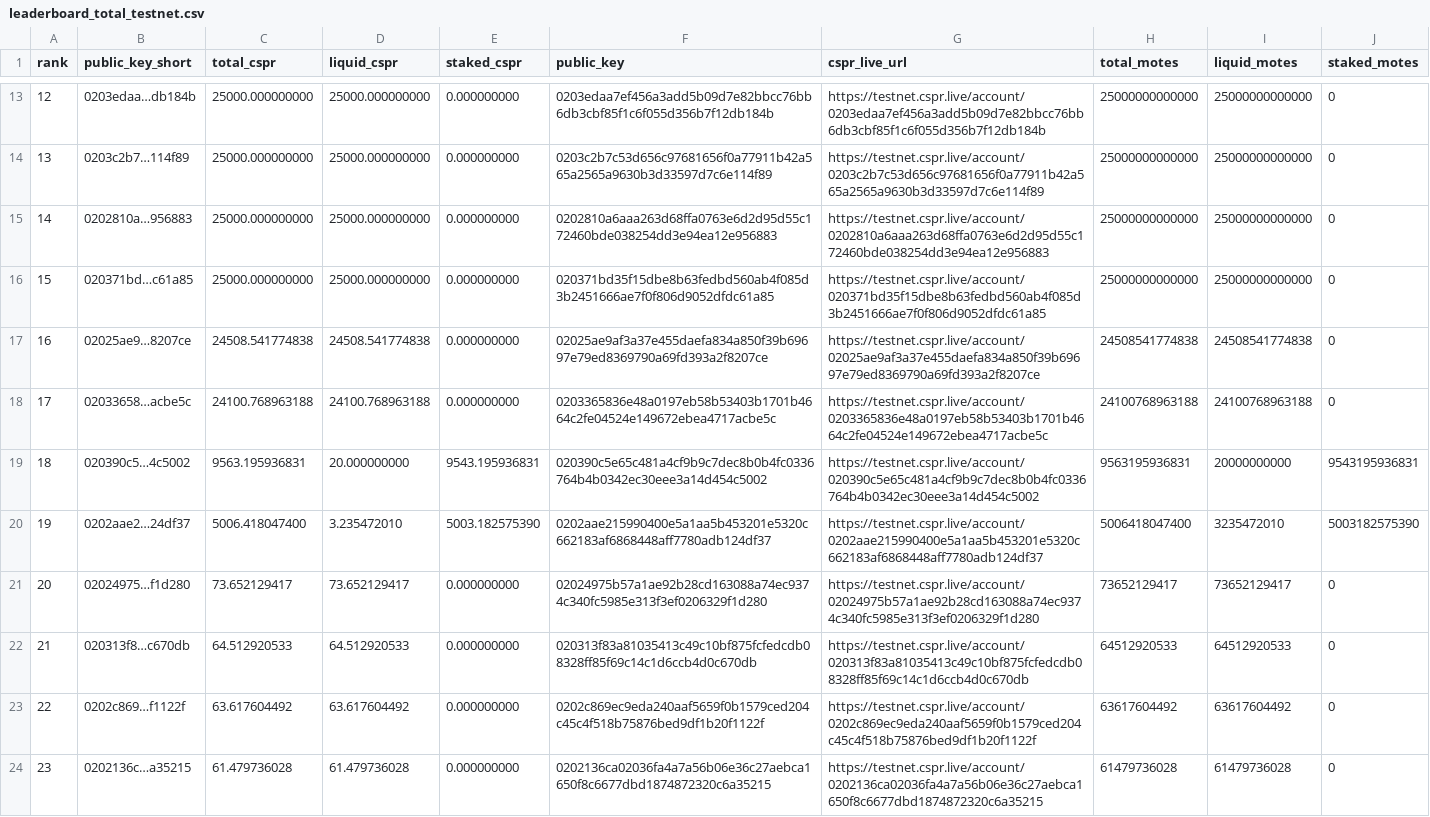
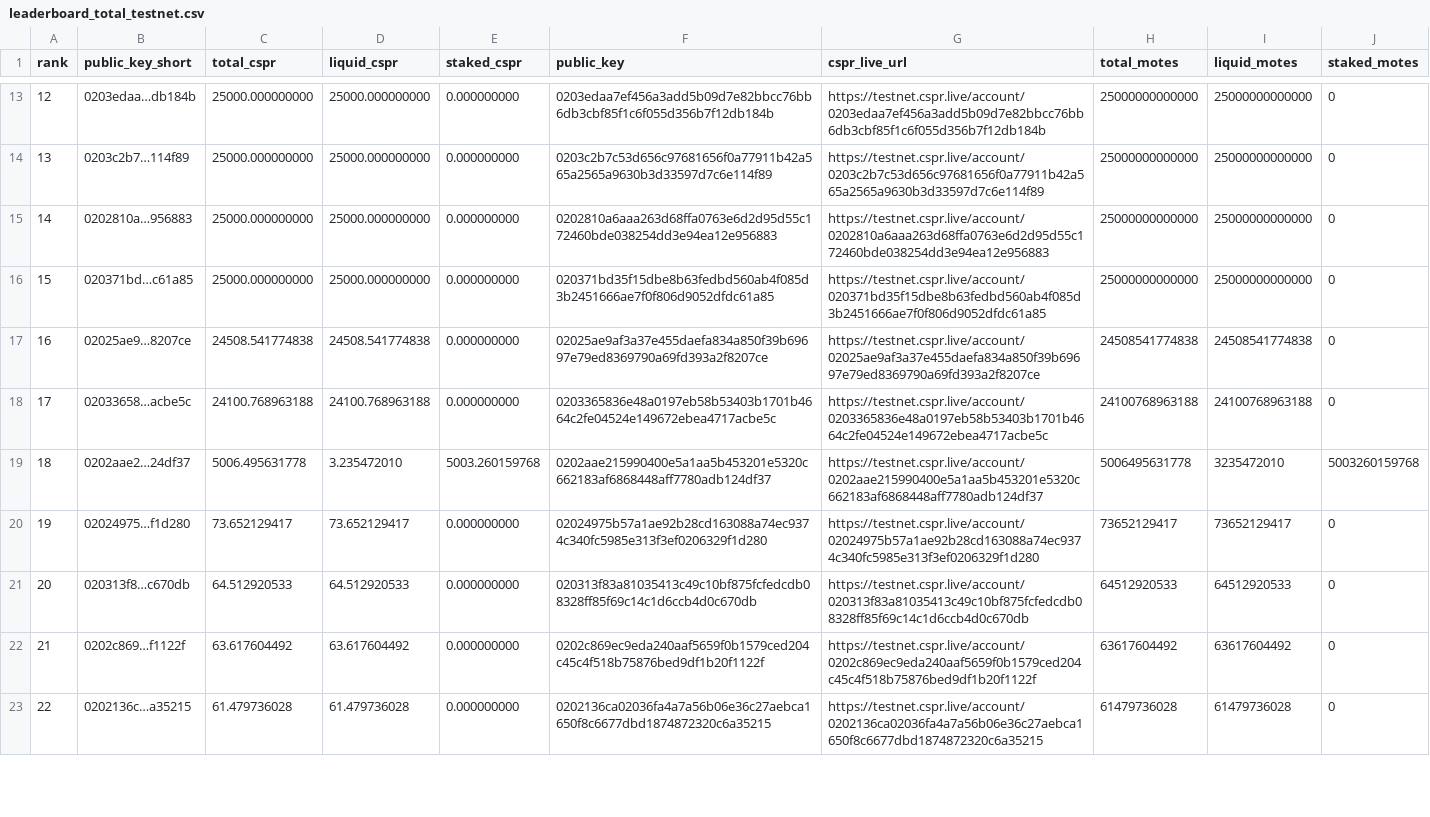
Before and after one commit to dorito-cm/casper-testnet-leaderboard, a CSV file: leaderboard_total_testnet.csv, drawn as a sheet; only a part is shown, gaps mark what is left out; the diff covers the shown part only.

Commit message:
Auto-update leaderboard

```diff
--- a/leaderboard_total_testnet.csv
+++ b/leaderboard_total_testnet.csv
@@ -18,7 +18,6 @@ rank,public_key_short,total_cspr,liquid_cspr,staked_cspr,public_key,cspr_live_ur
 17,02033658…acbe5c,24100.768963188,24100.768963188,0.000000000,0203365836e48a0197eb58b53403b1701b4664c2fe04524e149672ebea4717acbe5c,https://testnet.cspr.live/account/0203365836e48a0197eb58b53403b1701b4664c2fe04524e149672ebea4717acbe5c,24100768963188,24100768963188,0
-18,020390c5…4c5002,9563.195936831,20.000000000,9543.195936831,020390c5e65c481a4cf9b9c7dec8b0b4fc0336764b4b0342ec30eee3a14d454c5002,https://testnet.cspr.live/account/020390c5e65c481a4cf9b9c7dec8b0b4fc0336764b4b0342ec30eee3a14d454c5002,9563195936831,20000000000,9543195936831
-19,0202aae2…24df37,5006.418047400,3.235472010,5003.182575390,0202aae215990400e5a1aa5b453201e5320c662183af6868448aff7780adb124df37,https://testnet.cspr.live/account/0202aae215990400e5a1aa5b453201e5320c662183af6868448aff7780adb124df37,5006418047400,3235472010,5003182575390
-20,02024975…f1d280,73.652129417,73.652129417,0.000000000,02024975b57a1ae92b28cd163088a74ec9374c340fc5985e313f3ef0206329f1d280,https://testnet.cspr.live/account/02024975b57a1ae92b28cd163088a74ec9374c340fc5985e313f3ef0206329f1d280,73652129417,73652129417,0
-21,020313f8…c670db,64.512920533,64.512920533,0.000000000,020313f83a81035413c49c10bf875fcfedcdb08328ff85f69c14c1d6ccb4d0c670db,https://testnet.cspr.live/account/020313f83a81035413c49c10bf875fcfedcdb08328ff85f69c14c1d6ccb4d0c670db,64512920533,64512920533,0
-22,0202c869…f1122f,63.617604492,63.617604492,0.000000000,0202c869ec9eda240aaf5659f0b1579ced204c45c4f518b75876bed9df1b20f1122f,https://testnet.cspr.live/account/0202c869ec9eda240aaf5659f0b1579ced204c45c4f518b75876bed9df1b20f1122f,63617604492,63617604492,0
-23,0202136c…a35215,61.479736028,61.479736028,0.000000000,0202136ca02036fa4a7a56b06e36c27aebca1650f8c6677dbd1874872320c6a35215,https://testnet.cspr.live/account/0202136ca02036fa4a7a56b06e36c27aebca1650f8c6677dbd1874872320c6a35215,61479736028,61479736028,0
+18,0202aae2…24df37,5006.495631778,3.235472010,5003.260159768,0202aae215990400e5a1aa5b453201e5320c662183af6868448aff7780adb124df37,https://testnet.cspr.live/account/0202aae215990400e5a1aa5b453201e5320c662183af6868448aff7780adb124df37,5006495631778,3235472010,5003260159768
+19,02024975…f1d280,73.652129417,73.652129417,0.000000000,02024975b57a1ae92b28cd163088a74ec9374c340fc5985e313f3ef0206329f1d280,https://testnet.cspr.live/account/02024975b57a1ae92b28cd163088a74ec9374c340fc5985e313f3ef0206329f1d280,73652129417,73652129417,0
+20,020313f8…c670db,64.512920533,64.512920533,0.000000000,020313f83a81035413c49c10bf875fcfedcdb08328ff85f69c14c1d6ccb4d0c670db,https://testnet.cspr.live/account/020313f83a81035413c49c10bf875fcfedcdb08328ff85f69c14c1d6ccb4d0c670db,64512920533,64512920533,0
+21,0202c869…f1122f,63.617604492,63.617604492,0.000000000,0202c869ec9eda240aaf5659f0b1579ced204c45c4f518b75876bed9df1b20f1122f,https://testnet.cspr.live/account/0202c869ec9eda240aaf5659f0b1579ced204c45c4f518b75876bed9df1b20f1122f,63617604492,63617604492,0
+22,0202136c…a35215,61.479736028,61.479736028,0.000000000,0202136ca02036fa4a7a56b06e36c27aebca1650f8c6677dbd1874872320c6a35215,https://testnet.cspr.live/account/0202136ca02036fa4a7a56b06e36c27aebca1650f8c6677dbd1874872320c6a35215,61479736028,61479736028,0
```
Also changed, not shown: 1 added row and 17 edited cells elsewhere in this file, 1 other file.
